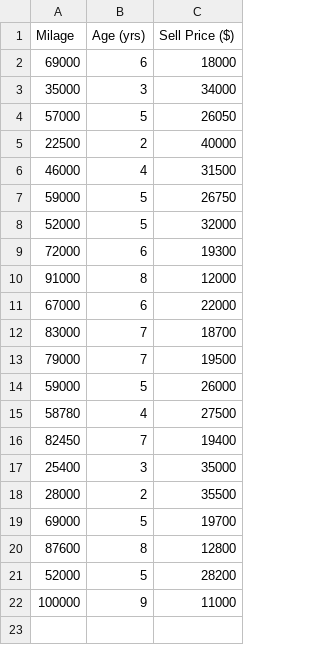
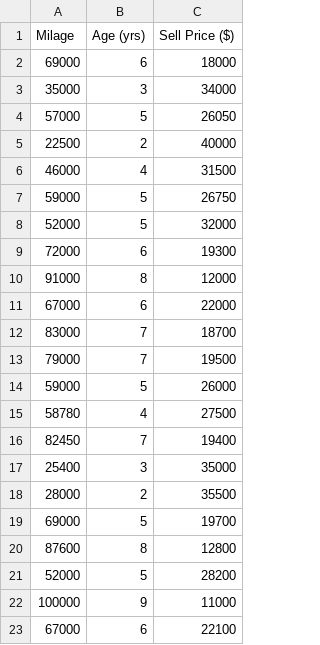
Before and after one commit to Tornado128/testt, a CSV file: BMW.csv, drawn as a sheet; the diff names each change by its address in the sheet, - before the commit and + after, or states it on an @@ line.

Commit message:
added another line

```diff
--- a/BMW.csv
+++ b/BMW.csv
+row 23: 67000 | 6 | 22100
```
